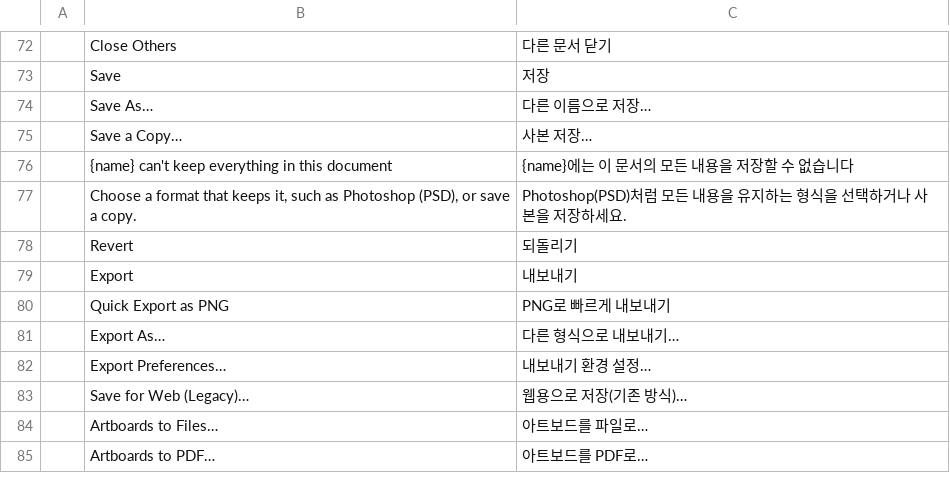
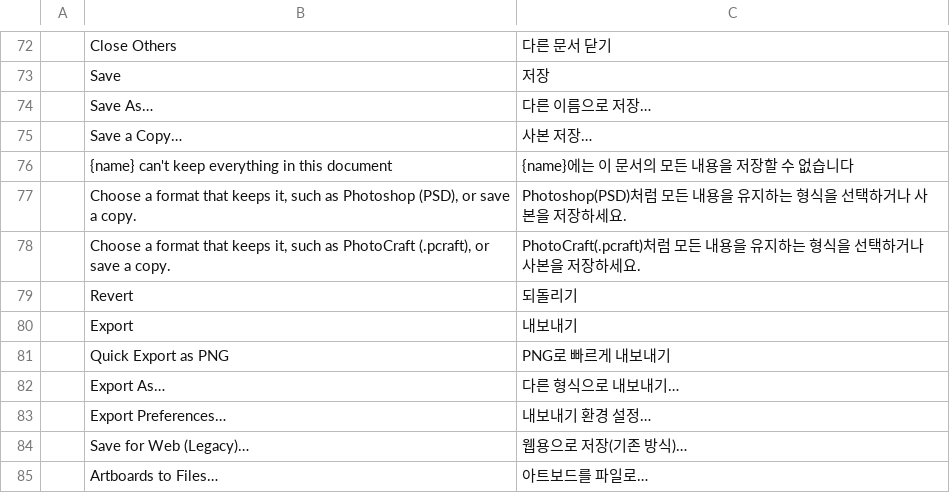
Before and after one commit to iannitram/photocraft, a TSV file: crates/ui-egui/src/i18n/ko.tsv, drawn as a sheet; only a part is shown, gaps mark what is left out; the shorter side is filled out with more unchanged rows; the diff names each change by its address in the sheet, - before the commit and + after, or states it on an @@ line.

```diff
--- a/crates/ui-egui/src/i18n/ko.tsv
+++ b/crates/ui-egui/src/i18n/ko.tsv
+row 78:  | Choose a format that keeps it, such as PhotoCraft (.pcraft), or save a copy. | PhotoCraft(.pcraft)처럼 모든 내용을 유지하는 형식을 선택하거나 사본을 저장하세요.
```
Also changed, not shown: crates/ui-egui/src/i18n/el.tsv, crates/ui-egui/src/i18n/ja.tsv, 17 other files.
